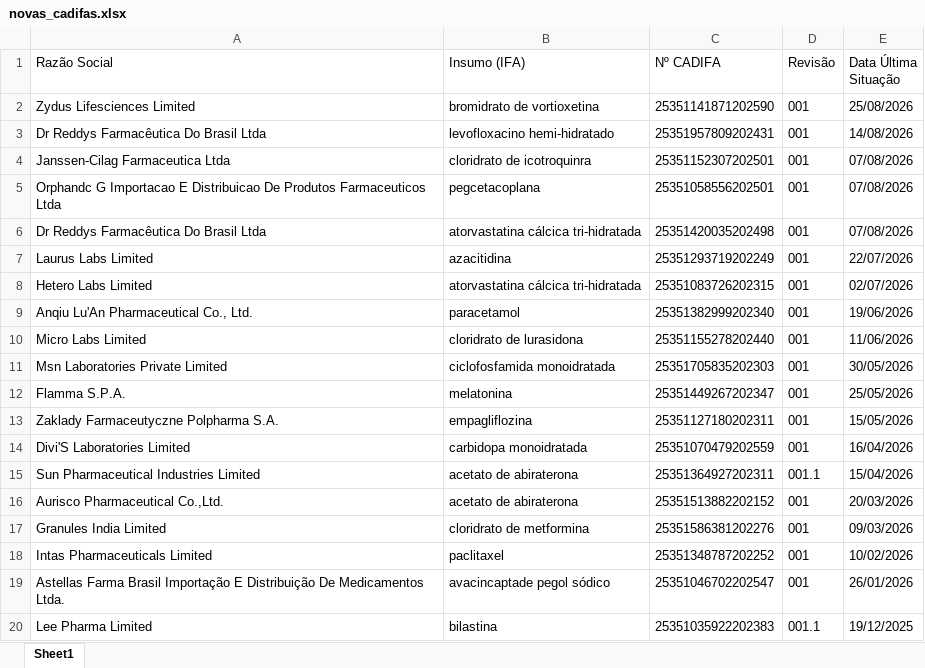
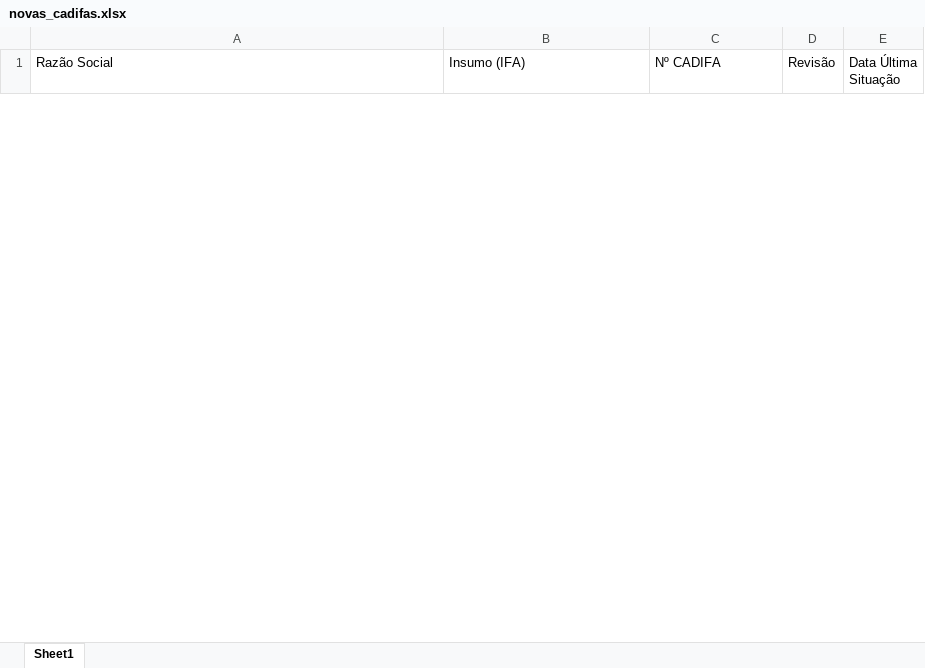
Before and after one commit to anastorion-oss/anvisa-cadifa-monitor, an Excel workbook: novas_cadifas.xlsx, sheet Sheet1, drawn as a sheet; only a part is shown; values as stored, in another font and other column widths than the file's, no borders; removed rows and columns are numbered as before the commit, all else as after; the diff covers the shown part only; the diff names each change by its address in the sheet, - before the commit and + after, or states it on an @@ line.

```diff
--- a/novas_cadifas.xlsx (sheet Sheet1)
+++ b/novas_cadifas.xlsx (sheet Sheet1)
-row 2: Zydus Lifesciences Limited | bromidrato de vortioxetina | 25351141871202590 | 001 | 25/08/2026
-row 3: Dr Reddys Farmacêutica Do Brasil Ltda | levofloxacino hemi-hidratado | 25351957809202431 | 001 | 14/08/2026
-row 4: Janssen-Cilag Farmaceutica Ltda | cloridrato de icotroquinra | 25351152307202501 | 001 | 07/08/2026
-row 5: Orphandc G Importacao E Distribuicao De Produtos Farmaceuticos Ltda | pegcetacoplana | 25351058556202501 | 001 | 07/08/2026
-row 6: Dr Reddys Farmacêutica Do Brasil Ltda | atorvastatina cálcica tri-hidratada | 25351420035202498 | 001 | 07/08/2026
-row 7: Laurus Labs Limited | azacitidina | 25351293719202249 | 001 | 22/07/2026
-row 8: Hetero Labs Limited | atorvastatina cálcica tri-hidratada | 25351083726202315 | 001 | 02/07/2026
-row 9: Anqiu Lu'An Pharmaceutical Co., Ltd. | paracetamol | 25351382999202340 | 001 | 19/06/2026
-row 10: Micro Labs Limited | cloridrato de lurasidona | 25351155278202440 | 001 | 11/06/2026
-row 11: Msn Laboratories Private Limited | ciclofosfamida monoidratada | 25351705835202303 | 001 | 30/05/2026
-row 12: Flamma S.P.A. | melatonina | 25351449267202347 | 001 | 25/05/2026
-row 13: Zaklady Farmaceutyczne Polpharma S.A. | empagliflozina | 25351127180202311 | 001 | 15/05/2026
-row 14: Divi'S Laboratories Limited | carbidopa monoidratada | 25351070479202559 | 001 | 16/04/2026
-row 15: Sun Pharmaceutical Industries Limited | acetato de abiraterona | 25351364927202311 | 001.1 | 15/04/2026
-row 16: Aurisco Pharmaceutical Co.,Ltd. | acetato de abiraterona | 25351513882202152 | 001 | 20/03/2026
-row 17: Granules India Limited | cloridrato de metformina | 25351586381202276 | 001 | 09/03/2026
-row 18: Intas Pharmaceuticals Limited | paclitaxel | 25351348787202252 | 001 | 10/02/2026
-row 19: Astellas Farma Brasil Importação E Distribuição De Medicamentos Ltda. | avacincaptade pegol sódico | 25351046702202547 | 001 | 26/01/2026
-row 20: Lee Pharma Limited | bilastina | 25351035922202383 | 001.1 | 19/12/2025
```
Also changed, not shown: 1 added row and 33 removed rows elsewhere in this sheet, cadifa_completo.xlsx, cadifa_completo_anterior.xlsx, 1 other file.
